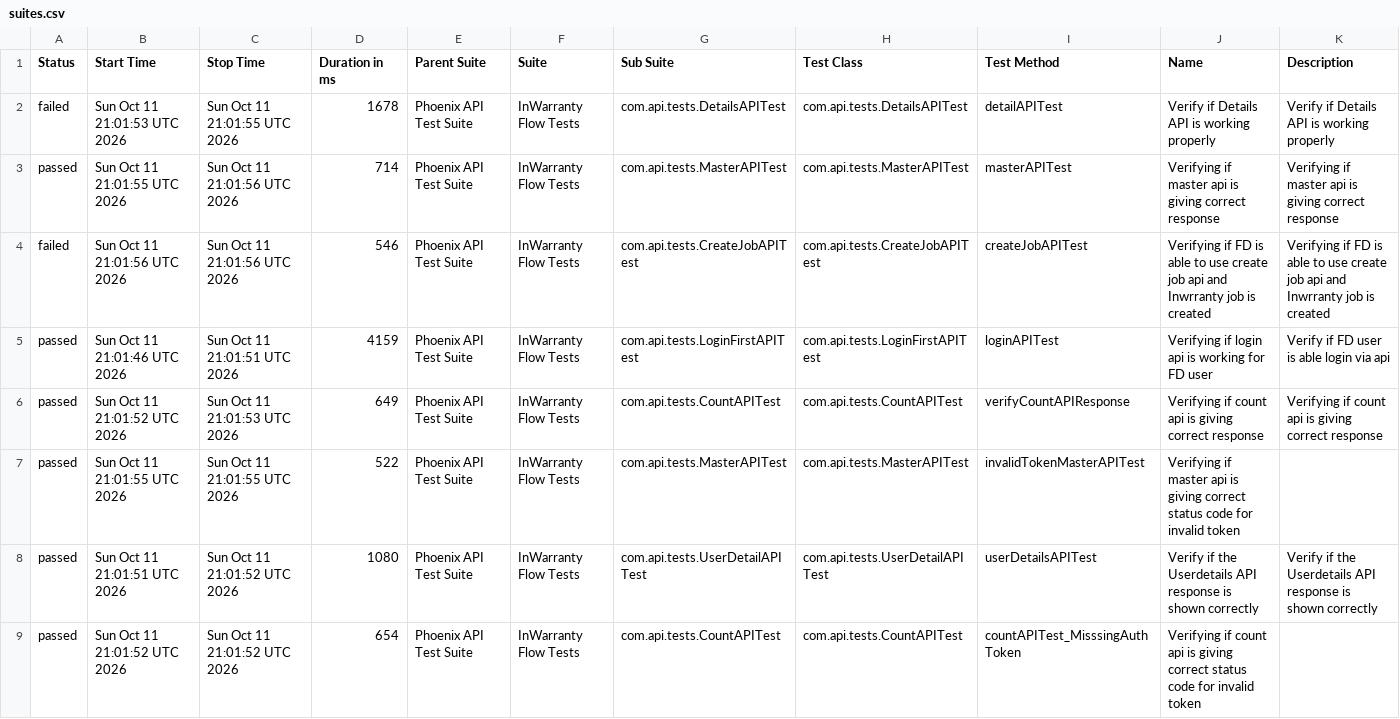
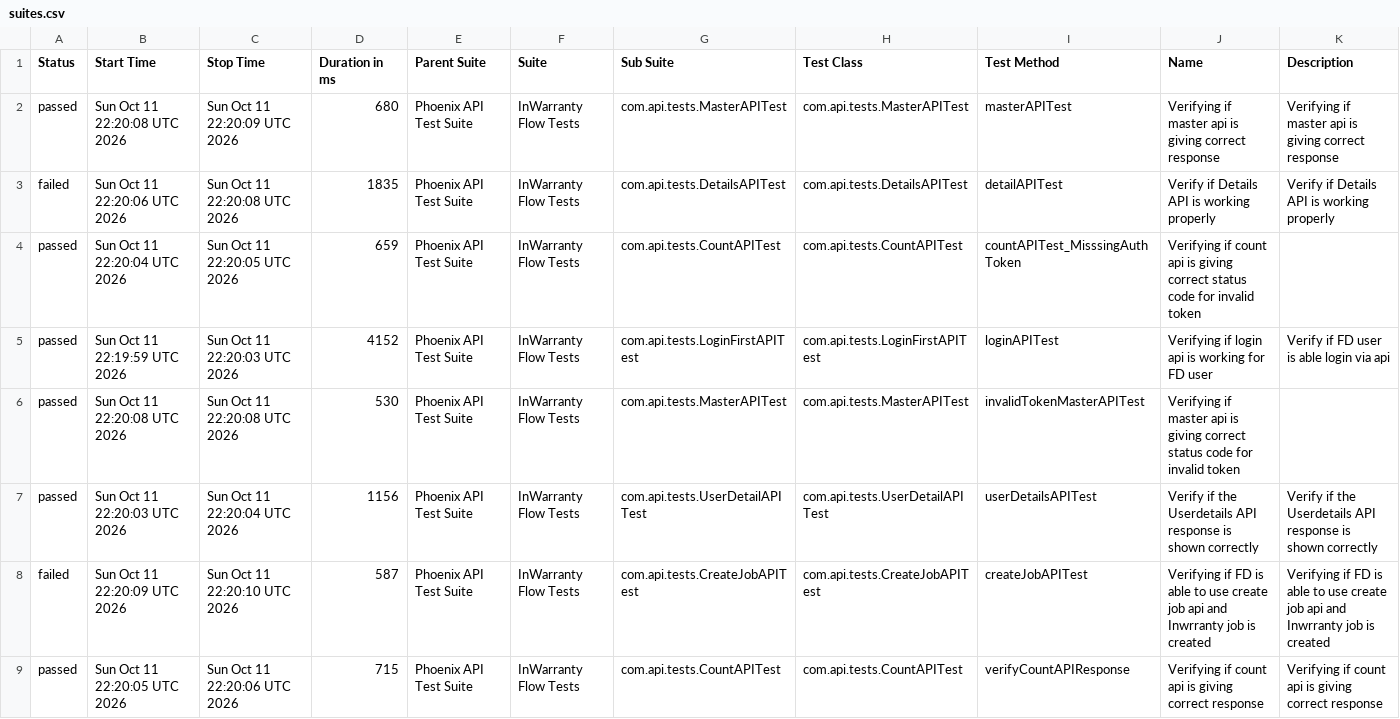
Before and after one commit to taarun96/APIAutomationFrameWork, a CSV file: data/suites.csv, drawn as a sheet.

```diff
--- a/data/suites.csv
+++ b/data/suites.csv
@@ -1,9 +1,9 @@
 "Status","Start Time","Stop Time","Duration in ms","Parent Suite","Suite","Sub Suite","Test Class","Test Method","Name","Description"
-"failed","Sun Oct 11 21:01:53 UTC 2026","Sun Oct 11 21:01:55 UTC 2026","1678","Phoenix API Test Suite","InWarranty Flow Tests","com.api.tests.DetailsAPITest","com.api.tests.DetailsAPITest","detailAPITest","Verify if Details API is working properly","Verify if Details API is working properly"
-"passed","Sun Oct 11 21:01:55 UTC 2026","Sun Oct 11 21:01:56 UTC 2026","714","Phoenix API Test Suite","InWarranty Flow Tests","com.api.tests.MasterAPITest","com.api.tests.MasterAPITest","masterAPITest","Verifying if master api is giving correct response","Verifying if master api is giving correct response"
-"failed","Sun Oct 11 21:01:56 UTC 2026","Sun Oct 11 21:01:56 UTC 2026","546","Phoenix API Test Suite","InWarranty Flow Tests","com.api.tests.CreateJobAPITest","com.api.tests.CreateJobAPITest","createJobAPITest","Verifying if FD is able to use create job api and Inwrranty job is created","Verifying if FD is able to use create job api and Inwrranty job is created"
-"passed","Sun Oct 11 21:01:46 UTC 2026","Sun Oct 11 21:01:51 UTC 2026","4159","Phoenix API Test Suite","InWarranty Flow Tests","com.api.tests.LoginFirstAPITest","com.api.tests.LoginFirstAPITest","loginAPITest","Verifying if login api is working for FD user","Verify if FD user is able login via api"
-"passed","Sun Oct 11 21:01:52 UTC 2026","Sun Oct 11 21:01:53 UTC 2026","649","Phoenix API Test Suite","InWarranty Flow Tests","com.api.tests.CountAPITest","com.api.tests.CountAPITest","verifyCountAPIResponse","Verifying if count api is giving correct response","Verifying if count api is giving correct response"
-"passed","Sun Oct 11 21:01:55 UTC 2026","Sun Oct 11 21:01:55 UTC 2026","522","Phoenix API Test Suite","InWarranty Flow Tests","com.api.tests.MasterAPITest","com.api.tests.MasterAPITest","invalidTokenMasterAPITest","Verifying if master api is giving correct status code for invalid token",""
-"passed","Sun Oct 11 21:01:51 UTC 2026","Sun Oct 11 21:01:52 UTC 2026","1080","Phoenix API Test Suite","InWarranty Flow Tests","com.api.tests.UserDetailAPITest","com.api.tests.UserDetailAPITest","userDetailsAPITest","Verify if the Userdetails API response is shown correctly","Verify if the Userdetails API response is shown correctly"
-"passed","Sun Oct 11 21:01:52 UTC 2026","Sun Oct 11 21:01:52 UTC 2026","654","Phoenix API Test Suite","InWarranty Flow Tests","com.api.tests.CountAPITest","com.api.tests.CountAPITest","countAPITest_MisssingAuthToken","Verifying if count api is giving correct status code for invalid token",""
+"passed","Sun Oct 11 22:20:08 UTC 2026","Sun Oct 11 22:20:09 UTC 2026","680","Phoenix API Test Suite","InWarranty Flow Tests","com.api.tests.MasterAPITest","com.api.tests.MasterAPITest","masterAPITest","Verifying if master api is giving correct response","Verifying if master api is giving correct response"
+"failed","Sun Oct 11 22:20:06 UTC 2026","Sun Oct 11 22:20:08 UTC 2026","1835","Phoenix API Test Suite","InWarranty Flow Tests","com.api.tests.DetailsAPITest","com.api.tests.DetailsAPITest","detailAPITest","Verify if Details API is working properly","Verify if Details API is working properly"
+"passed","Sun Oct 11 22:20:04 UTC 2026","Sun Oct 11 22:20:05 UTC 2026","659","Phoenix API Test Suite","InWarranty Flow Tests","com.api.tests.CountAPITest","com.api.tests.CountAPITest","countAPITest_MisssingAuthToken","Verifying if count api is giving correct status code for invalid token",""
+"passed","Sun Oct 11 22:19:59 UTC 2026","Sun Oct 11 22:20:03 UTC 2026","4152","Phoenix API Test Suite","InWarranty Flow Tests","com.api.tests.LoginFirstAPITest","com.api.tests.LoginFirstAPITest","loginAPITest","Verifying if login api is working for FD user","Verify if FD user is able login via api"
+"passed","Sun Oct 11 22:20:08 UTC 2026","Sun Oct 11 22:20:08 UTC 2026","530","Phoenix API Test Suite","InWarranty Flow Tests","com.api.tests.MasterAPITest","com.api.tests.MasterAPITest","invalidTokenMasterAPITest","Verifying if master api is giving correct status code for invalid token",""
+"passed","Sun Oct 11 22:20:03 UTC 2026","Sun Oct 11 22:20:04 UTC 2026","1156","Phoenix API Test Suite","InWarranty Flow Tests","com.api.tests.UserDetailAPITest","com.api.tests.UserDetailAPITest","userDetailsAPITest","Verify if the Userdetails API response is shown correctly","Verify if the Userdetails API response is shown correctly"
+"failed","Sun Oct 11 22:20:09 UTC 2026","Sun Oct 11 22:20:10 UTC 2026","587","Phoenix API Test Suite","InWarranty Flow Tests","com.api.tests.CreateJobAPITest","com.api.tests.CreateJobAPITest","createJobAPITest","Verifying if FD is able to use create job api and Inwrranty job is created","Verifying if FD is able to use create job api and Inwrranty job is created"
+"passed","Sun Oct 11 22:20:05 UTC 2026","Sun Oct 11 22:20:06 UTC 2026","715","Phoenix API Test Suite","InWarranty Flow Tests","com.api.tests.CountAPITest","com.api.tests.CountAPITest","verifyCountAPIResponse","Verifying if count api is giving correct response","Verifying if count api is giving correct response"
```
Also changed, not shown: data/behaviors.csv, 50 other files.
